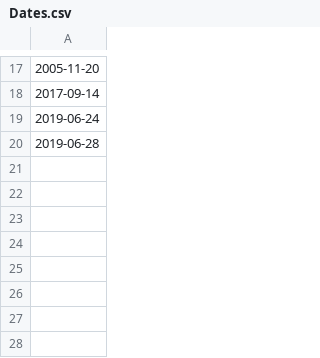
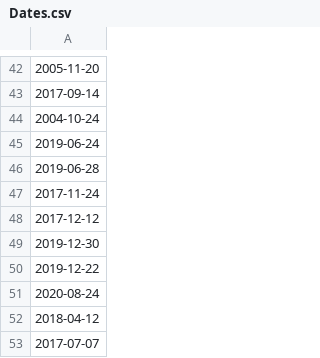
Before and after one commit to yufanren/Principle_Database, a CSV file: data/Dates.csv, drawn as a sheet; only a part is shown, gaps mark what is left out; the diff covers the shown part only; the diff names each change by its address in the sheet, - before the commit and + after, or states it on an @@ line.

```diff
--- a/data/Dates.csv
+++ b/data/Dates.csv
+row 44: 2004-10-24
+row 47: 2017-11-24
+row 48: 2017-12-12
+row 49: 2019-12-30
+row 50: 2019-12-22
+row 51: 2020-08-24
+row 52: 2018-04-12
+row 53: 2017-07-07
```
Also changed, not shown: 25 added rows elsewhere in this file, data/Archive/Clubs.csv, data/Ratings.csv, 10 other files.
